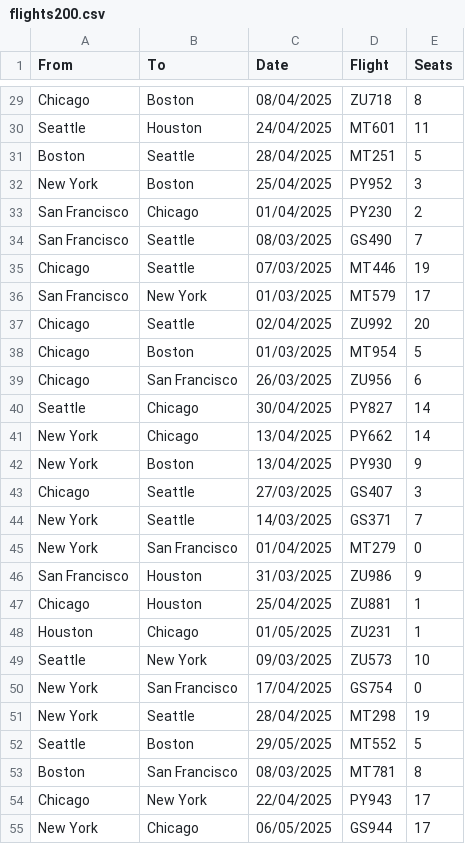
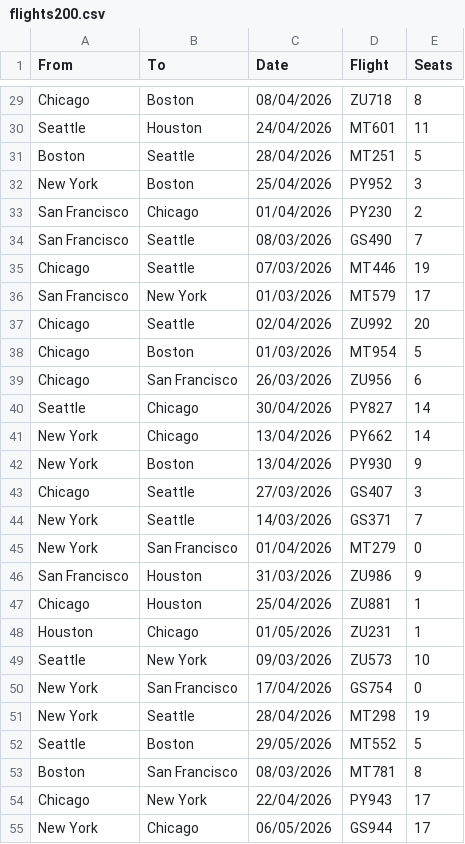
Before and after one commit to brown-csci0200/lab08-stencil, a CSV file: flights200.csv, drawn as a sheet; only a part is shown, gaps mark what is left out; the diff covers the shown part only; the diff names each change by its address in the sheet, - before the commit and + after, or states it on an @@ line.

```diff
--- a/flights200.csv
+++ b/flights200.csv
-C29 (Date): 08/04/2025
+C29 (Date): 08/04/2026
-C30 (Date): 24/04/2025
+C30 (Date): 24/04/2026
-C31 (Date): 28/04/2025
+C31 (Date): 28/04/2026
-C32 (Date): 25/04/2025
+C32 (Date): 25/04/2026
-C33 (Date): 01/04/2025
+C33 (Date): 01/04/2026
-C34 (Date): 08/03/2025
+C34 (Date): 08/03/2026
-C35 (Date): 07/03/2025
+C35 (Date): 07/03/2026
-C36 (Date): 01/03/2025
+C36 (Date): 01/03/2026
-C37 (Date): 02/04/2025
+C37 (Date): 02/04/2026
-C38 (Date): 01/03/2025
+C38 (Date): 01/03/2026
-C39 (Date): 26/03/2025
+C39 (Date): 26/03/2026
-C40 (Date): 30/04/2025
+C40 (Date): 30/04/2026
-C41:C42 (Date): 13/04/2025
+C41:C42 (Date): 13/04/2026
-C43 (Date): 27/03/2025
+C43 (Date): 27/03/2026
-C44 (Date): 14/03/2025
+C44 (Date): 14/03/2026
-C45 (Date): 01/04/2025
+C45 (Date): 01/04/2026
-C46 (Date): 31/03/2025
+C46 (Date): 31/03/2026
-C47 (Date): 25/04/2025
+C47 (Date): 25/04/2026
-C48 (Date): 01/05/2025
+C48 (Date): 01/05/2026
-C49 (Date): 09/03/2025
+C49 (Date): 09/03/2026
-C50 (Date): 17/04/2025
+C50 (Date): 17/04/2026
-C51 (Date): 28/04/2025
+C51 (Date): 28/04/2026
-C52 (Date): 29/05/2025
+C52 (Date): 29/05/2026
-C53 (Date): 08/03/2025
+C53 (Date): 08/03/2026
-C54 (Date): 22/04/2025
+C54 (Date): 22/04/2026
-C55 (Date): 06/05/2025
+C55 (Date): 06/05/2026
```
Also changed, not shown: 173 edited cells elsewhere in this file.
